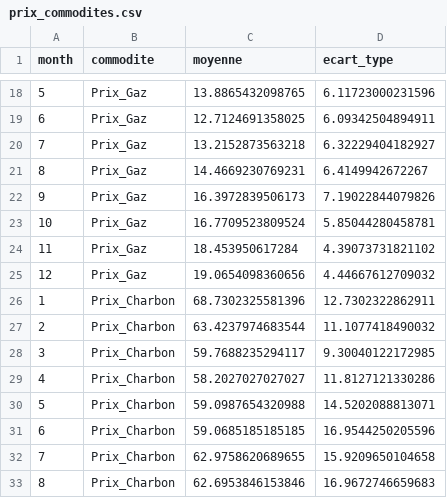
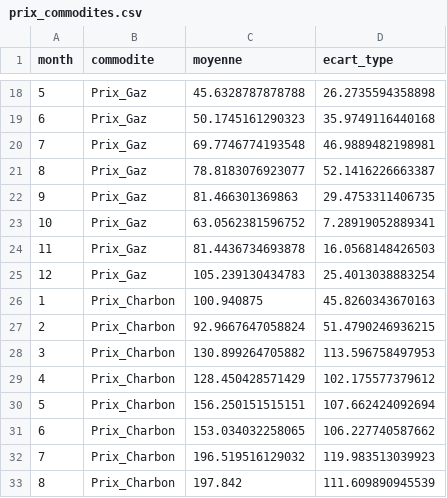
Before and after one commit to MiStrek/statistique_energie, a CSV file: prix_commodites.csv, drawn as a sheet; only a part is shown, gaps mark what is left out; the diff covers the shown part only.

```diff
--- a/prix_commodites.csv
+++ b/prix_commodites.csv
@@ -18,16 +18,16 @@
-5,"Prix_Gaz",13.8865432098765,6.11723000231596
-6,"Prix_Gaz",12.7124691358025,6.09342504894911
-7,"Prix_Gaz",13.2152873563218,6.32229404182927
-8,"Prix_Gaz",14.4669230769231,6.4149942672267
-9,"Prix_Gaz",16.3972839506173,7.19022844079826
-10,"Prix_Gaz",16.7709523809524,5.85044280458781
-11,"Prix_Gaz",18.453950617284,4.39073731821102
-12,"Prix_Gaz",19.0654098360656,4.44667612709032
-1,"Prix_Charbon",68.7302325581396,12.7302322862911
-2,"Prix_Charbon",63.4237974683544,11.1077418490032
-3,"Prix_Charbon",59.7688235294117,9.30040122172985
-4,"Prix_Charbon",58.2027027027027,11.8127121330286
-5,"Prix_Charbon",59.0987654320988,14.5202088813071
-6,"Prix_Charbon",59.0685185185185,16.9544250205596
-7,"Prix_Charbon",62.9758620689655,15.9209650104658
-8,"Prix_Charbon",62.6953846153846,16.9672746659683
+5,"Prix_Gaz",45.6328787878788,26.2735594358898
+6,"Prix_Gaz",50.1745161290323,35.9749116440168
+7,"Prix_Gaz",69.7746774193548,46.9889482198981
+8,"Prix_Gaz",78.8183076923077,52.1416226663387
+9,"Prix_Gaz",81.466301369863,29.4753311406735
+10,"Prix_Gaz",63.0562381596752,7.28919052889341
+11,"Prix_Gaz",81.4436734693878,16.0568148426503
+12,"Prix_Gaz",105.239130434783,25.4013038883254
+1,"Prix_Charbon",100.940875,45.8260343670163
+2,"Prix_Charbon",92.9667647058824,51.4790246936215
+3,"Prix_Charbon",130.899264705882,113.596758497953
+4,"Prix_Charbon",128.450428571429,102.175577379612
+5,"Prix_Charbon",156.250151515151,107.662424092694
+6,"Prix_Charbon",153.034032258065,106.227740587662
+7,"Prix_Charbon",196.519516129032,119.983513039923
+8,"Prix_Charbon",197.842,111.609890945539
```
Also changed, not shown: 64 edited cells elsewhere in this file, 2 other files.
